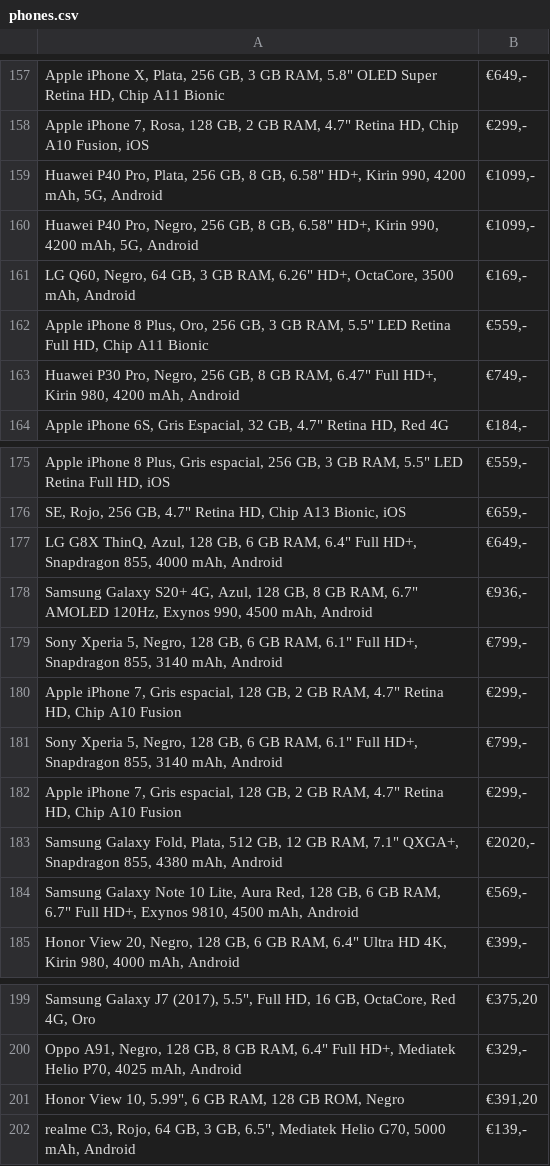
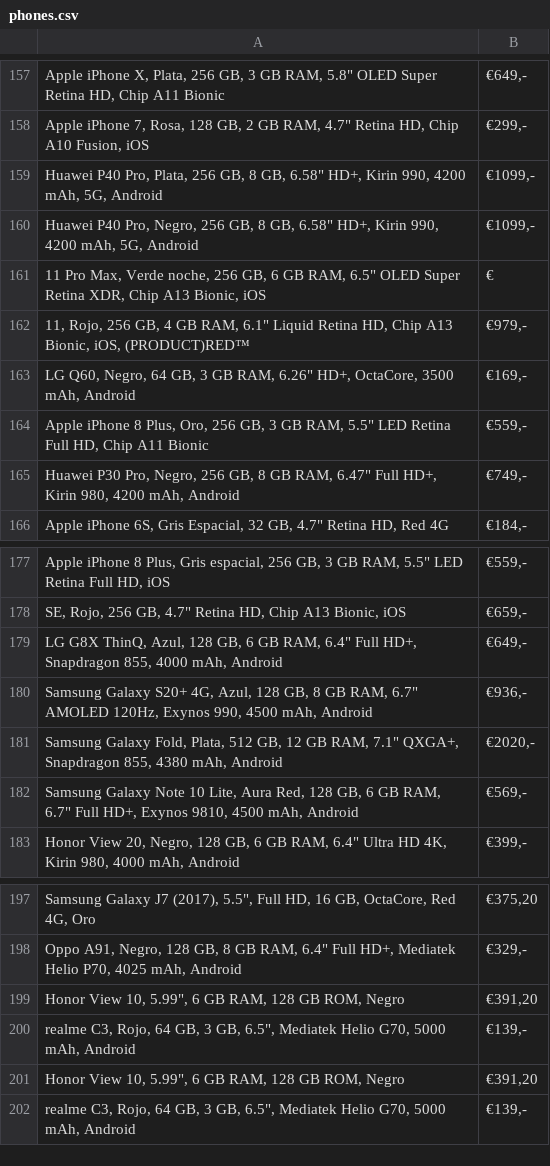
Before and after one commit to BrittanyBlake/Ruby-Capstone-Project, a CSV file: phones.csv, drawn as a sheet; only a part is shown, gaps mark what is left out; removed rows and columns are numbered as before the commit, all else as after; the diff names each change by its address in the sheet, - before the commit and + after, or states it on an @@ line.

```diff
--- a/phones.csv
+++ b/phones.csv
+row 161: 11 Pro Max, Verde noche, 256 GB, 6 GB RAM, 6.5" OLED Super Retina XDR, Chip A13 Bionic, iOS | €
+row 162: 11, Rojo, 256 GB, 4 GB RAM, 6.1" Liquid Retina HD, Chip A13 Bionic, iOS, (PRODUCT)RED™ | €979,-
-row 179: Sony Xperia 5, Negro, 128 GB, 6 GB RAM, 6.1" Full HD+, Snapdragon 855, 3140 mAh, Android | €799,-
-row 180: Apple iPhone 7, Gris espacial, 128 GB, 2 GB RAM, 4.7" Retina HD, Chip A10 Fusion | €299,-
-row 181: Sony Xperia 5, Negro, 128 GB, 6 GB RAM, 6.1" Full HD+, Snapdragon 855, 3140 mAh, Android | €799,-
-row 182: Apple iPhone 7, Gris espacial, 128 GB, 2 GB RAM, 4.7" Retina HD, Chip A10 Fusion | €299,-
+row 199: Honor View 10, 5.99", 6 GB RAM, 128 GB ROM, Negro | €391,20
+row 200: realme C3, Rojo, 64 GB, 3 GB, 6.5", Mediatek Helio G70, 5000 mAh, Android | €139,-
```
Also changed, not shown: 1 other file.
